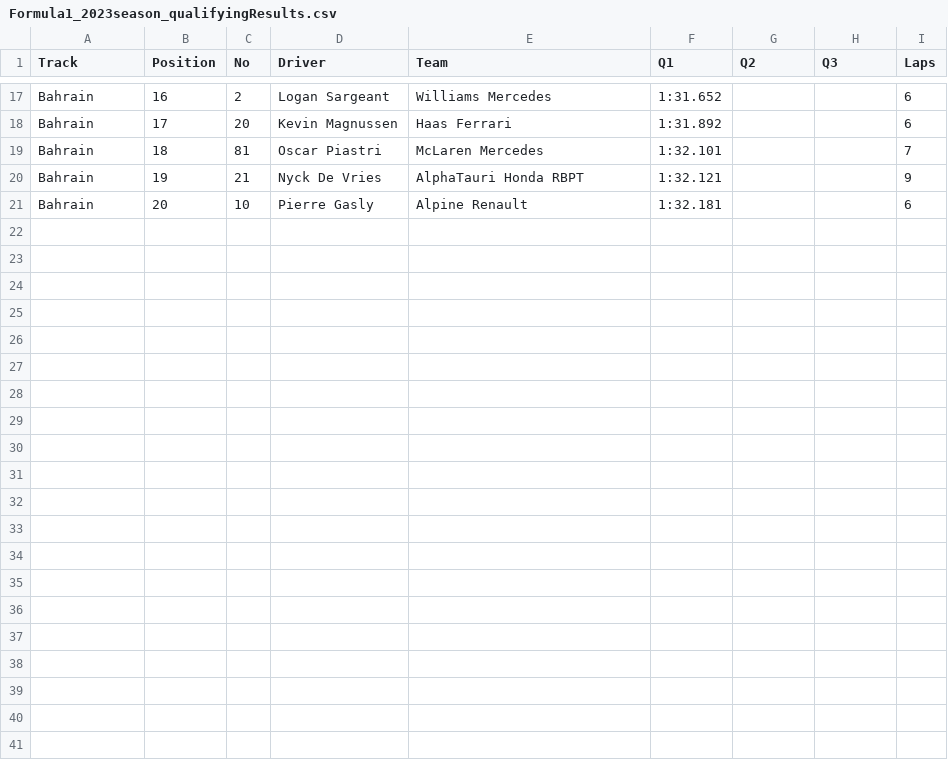
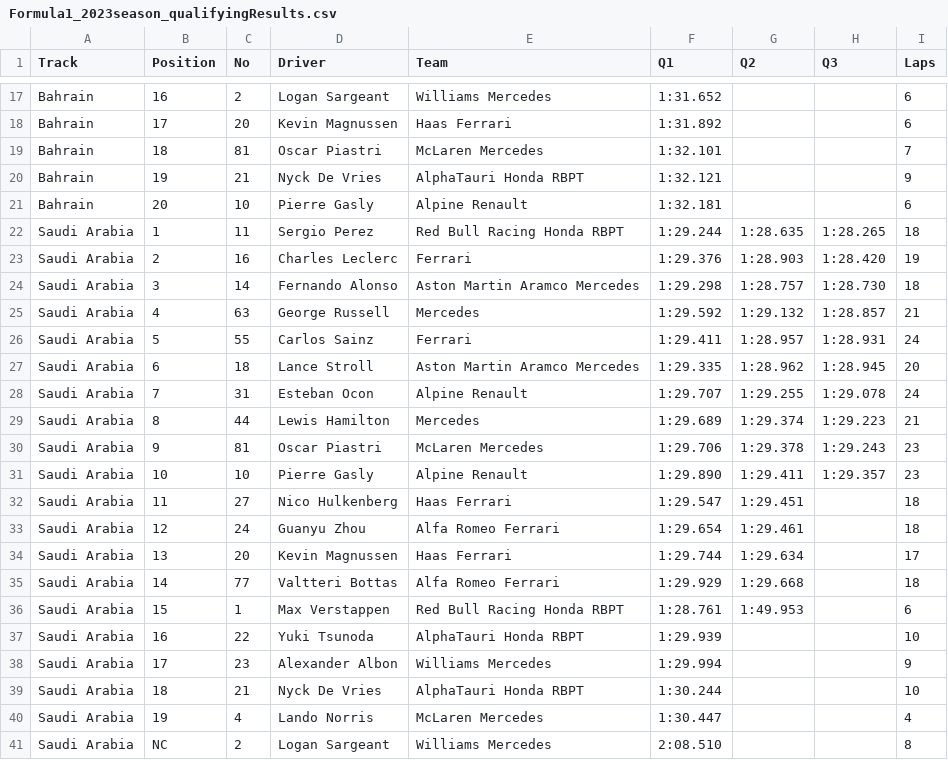
Before and after one commit to toUpperCase78/formula1-datasets, a CSV file: Formula1_2023season_qualifyingResults.csv, drawn as a sheet; only a part is shown, gaps mark what is left out.

Commit message:
F1 2023 Season Qualifying Results (2 of 23 Rounds)

```diff
--- a/Formula1_2023season_qualifyingResults.csv
+++ b/Formula1_2023season_qualifyingResults.csv
@@ -21 +21,21 @@ Bahrain,19,21,Nyck De Vries,AlphaTauri Honda RBPT,1:32.121,,,9
 Bahrain,20,10,Pierre Gasly,Alpine Renault,1:32.181,,,6
+Saudi Arabia,1,11,Sergio Perez,Red Bull Racing Honda RBPT,1:29.244,1:28.635,1:28.265,18
+Saudi Arabia,2,16,Charles Leclerc,Ferrari,1:29.376,1:28.903,1:28.420,19
+Saudi Arabia,3,14,Fernando Alonso,Aston Martin Aramco Mercedes,1:29.298,1:28.757,1:28.730,18
+Saudi Arabia,4,63,George Russell,Mercedes,1:29.592,1:29.132,1:28.857,21
+Saudi Arabia,5,55,Carlos Sainz,Ferrari,1:29.411,1:28.957,1:28.931,24
+Saudi Arabia,6,18,Lance Stroll,Aston Martin Aramco Mercedes,1:29.335,1:28.962,1:28.945,20
+Saudi Arabia,7,31,Esteban Ocon,Alpine Renault,1:29.707,1:29.255,1:29.078,24
+Saudi Arabia,8,44,Lewis Hamilton,Mercedes,1:29.689,1:29.374,1:29.223,21
+Saudi Arabia,9,81,Oscar Piastri,McLaren Mercedes,1:29.706,1:29.378,1:29.243,23
+Saudi Arabia,10,10,Pierre Gasly,Alpine Renault,1:29.890,1:29.411,1:29.357,23
+Saudi Arabia,11,27,Nico Hulkenberg,Haas Ferrari,1:29.547,1:29.451,,18
+Saudi Arabia,12,24,Guanyu Zhou,Alfa Romeo Ferrari,1:29.654,1:29.461,,18
+Saudi Arabia,13,20,Kevin Magnussen,Haas Ferrari,1:29.744,1:29.634,,17
+Saudi Arabia,14,77,Valtteri Bottas,Alfa Romeo Ferrari,1:29.929,1:29.668,,18
+Saudi Arabia,15,1,Max Verstappen,Red Bull Racing Honda RBPT,1:28.761,1:49.953,,6
+Saudi Arabia,16,22,Yuki Tsunoda,AlphaTauri Honda RBPT,1:29.939,,,10
+Saudi Arabia,17,23,Alexander Albon,Williams Mercedes,1:29.994,,,9
+Saudi Arabia,18,21,Nyck De Vries,AlphaTauri Honda RBPT,1:30.244,,,10
+Saudi Arabia,19,4,Lando Norris,McLaren Mercedes,1:30.447,,,4
+Saudi Arabia,NC,2,Logan Sargeant,Williams Mercedes,2:08.510,,,8
```
